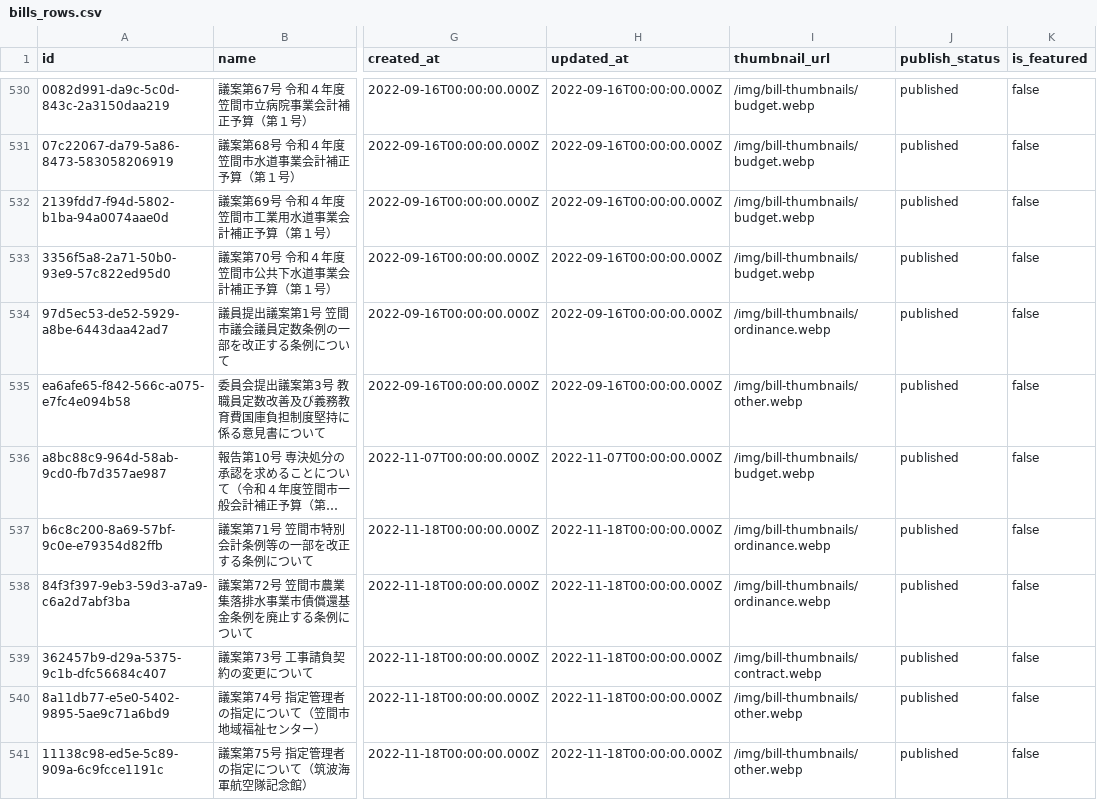
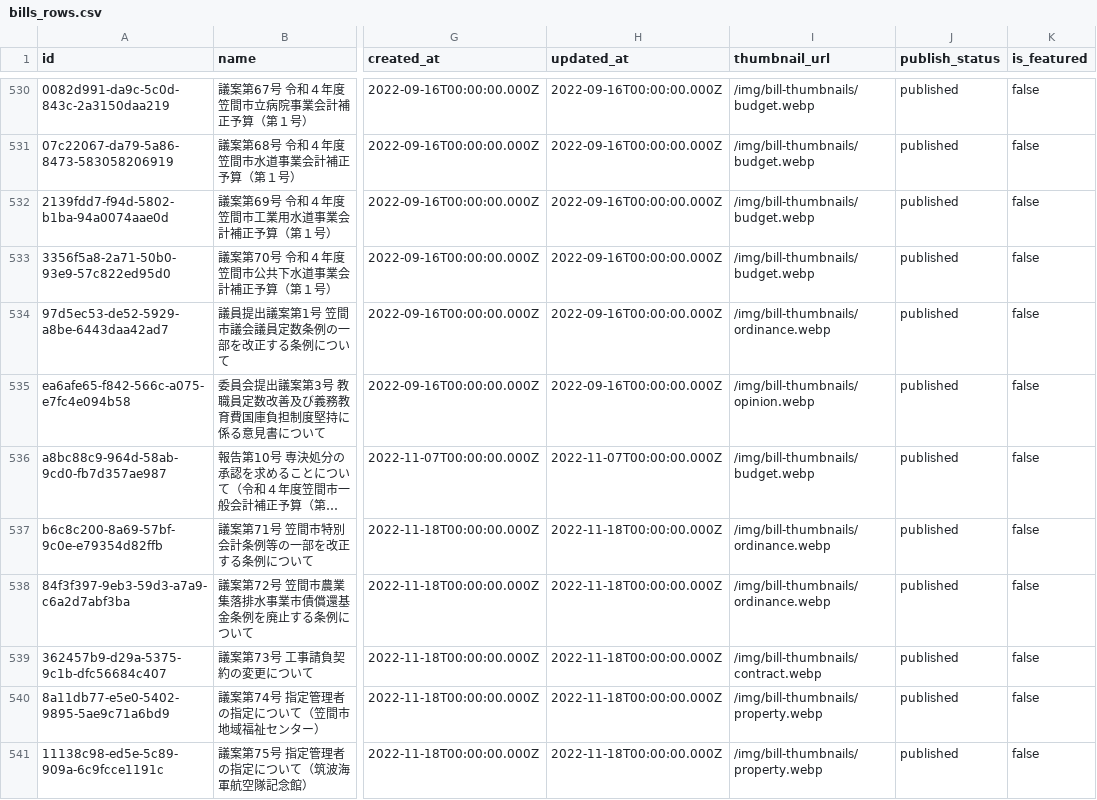
Before and after one commit to mirai-gikai-kasama-city/mirai-gikai-kasama, a CSV file: packages/seed/csv/data/bills_rows.csv, drawn as a sheet; only a part is shown, gaps mark what is left out; long unchanged cells end in …; the diff covers the shown part only; the diff names each change by its address in the sheet, - before the commit and + after, or states it on an @@ line.

```diff
--- a/packages/seed/csv/data/bills_rows.csv
+++ b/packages/seed/csv/data/bills_rows.csv
-I535 (thumbnail_url): /img/bill-thumbnails/other.webp
+I535 (thumbnail_url): /img/bill-thumbnails/opinion.webp
-I540:I541 (thumbnail_url): /img/bill-thumbnails/other.webp
+I540:I541 (thumbnail_url): /img/bill-thumbnails/property.webp
```
Also changed, not shown: 130 edited cells elsewhere in this file, packages/seed/csv/data/bills_tags_rows.csv, packages/seed/csv/data/tags_rows.csv, 4 other files.
